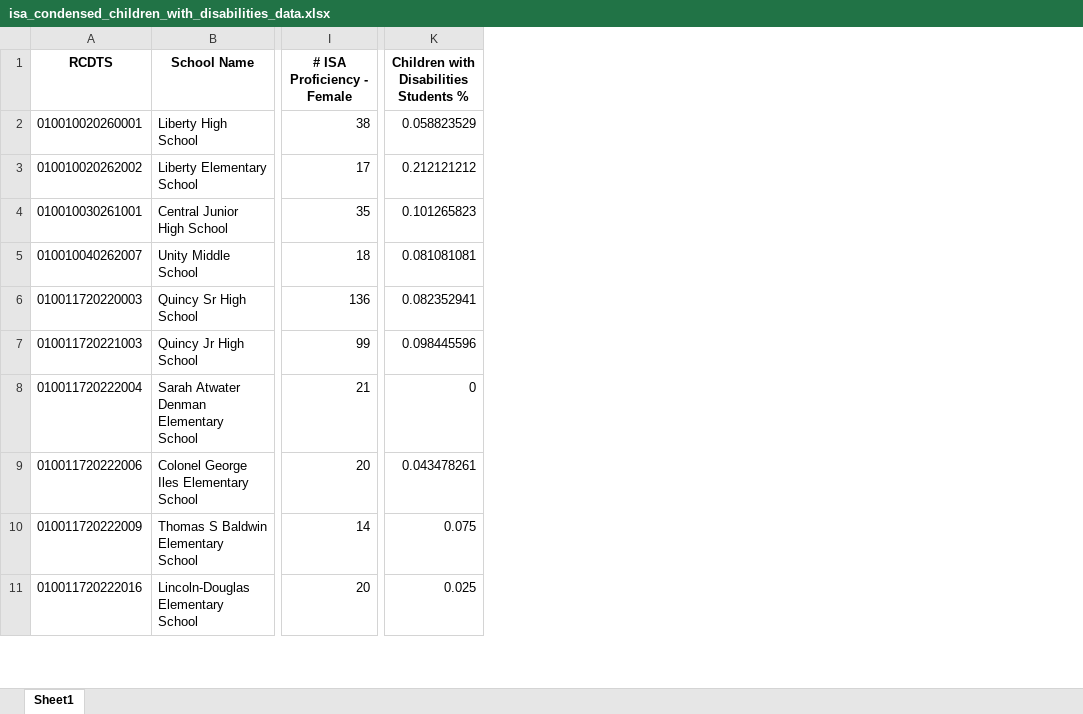
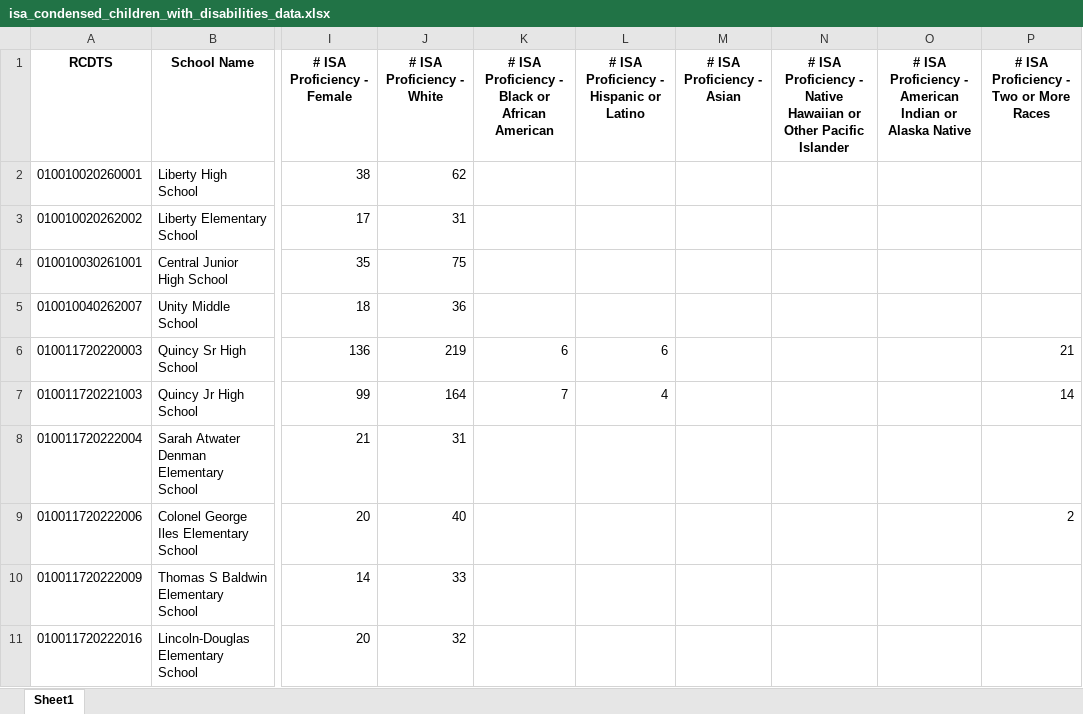
Before and after one commit to Taleb88/Illinois_School_Test_Scores, an Excel workbook: isa_condensed_children_with_disabilities_data.xlsx, sheet Sheet1, drawn as a sheet; only a part is shown, gaps mark what is left out; values as stored, in another font and other column widths than the file's, no borders; removed rows and columns are numbered as before the commit, all else as after; the diff names each change by its address in the sheet, - before the commit and + after, or states it on an @@ line.

```diff
--- a/isa_condensed_children_with_disabilities_data.xlsx (sheet Sheet1)
+++ b/isa_condensed_children_with_disabilities_data.xlsx (sheet Sheet1)
+column J (# ISA Proficiency - White), rows 2-11: 62 | 31 | 75 | 36 | 219 | 164 | 31 | 40 | 33 | 32
+column K, rows 1-7: # ISA Proficiency - Black or African American |  |  |  |  | 6 | 7
+column L, rows 1-7: # ISA Proficiency - Hispanic or Latino |  |  |  |  | 6 | 4
+column M (# ISA Proficiency - Asian), empty
+column N, row 1: # ISA Proficiency - Native Hawaiian or Other Pacific Islander
+column O, row 1: # ISA Proficiency - American Indian or Alaska Native
+column P, rows 1-9: # ISA Proficiency - Two or More Races |  |  |  |  | 21 | 14 |  | 2
-column K, rows 1-11: Children with Disabilities Students % | 0.058823529 | 0.212121212 | 0.101265823 | 0.081081081 | 0.082352941 | 0.098445596 | 0 | 0.043478261 | 0.075 | 0.025
```
Also changed, not shown: discipline_condensed.xlsx, finance_condensed.xlsx, 24 other files.
